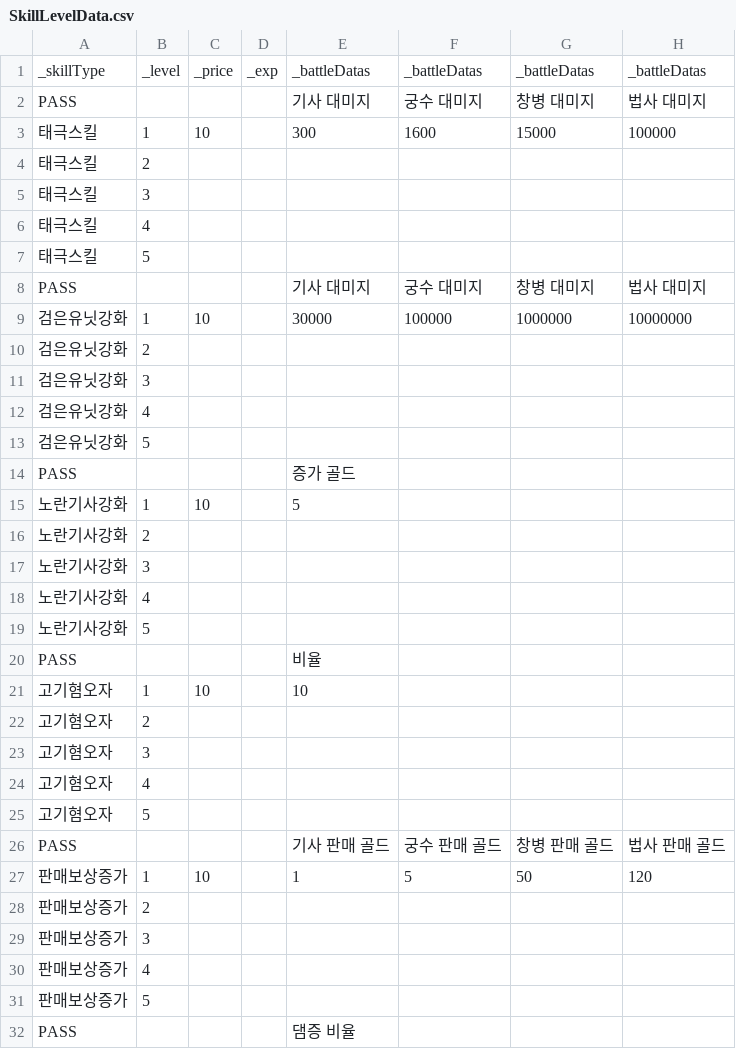
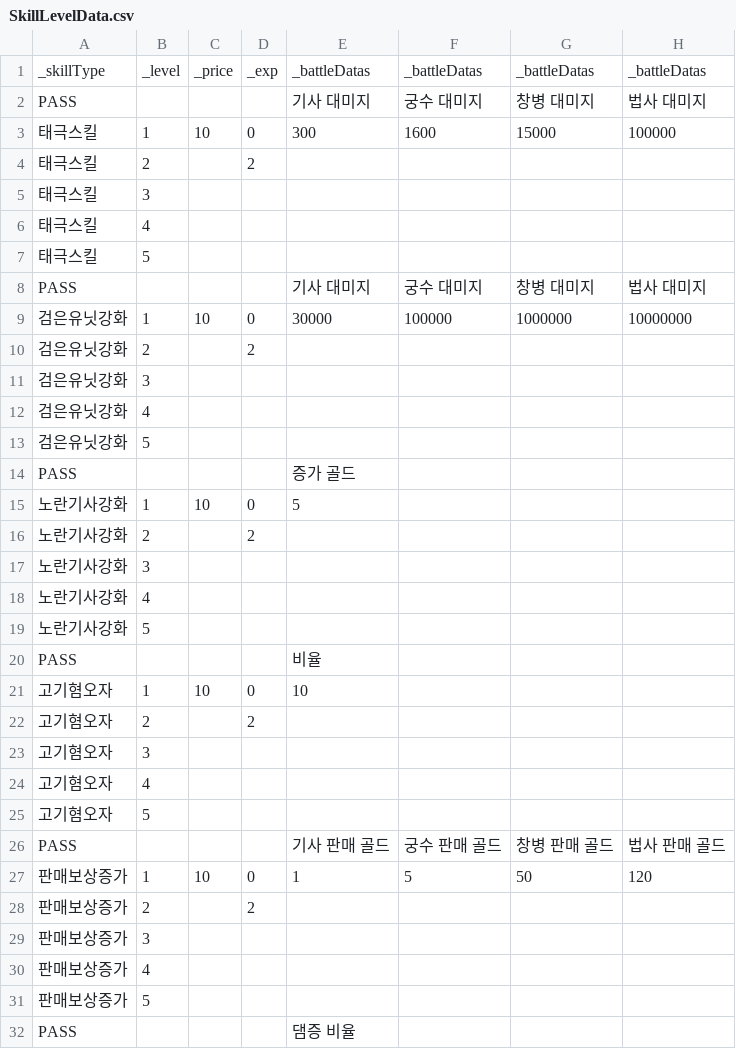
Before and after one commit to Penguin-God/TowerDefenseGame, a CSV file: Assets/0_Multi/Resources/Data/SkillData/SkillLevelData.csv, drawn as a sheet; only a part is shown; the diff covers the shown part only.

```diff
--- a/Assets/0_Multi/Resources/Data/SkillData/SkillLevelData.csv
+++ b/Assets/0_Multi/Resources/Data/SkillData/SkillLevelData.csv
@@ -2,4 +2,4 @@
 PASS,,,,기사 대미지,궁수 대미지,창병 대미지,법사 대미지
-태극스킬,1,10,,300,1600,15000,100000
-태극스킬,2,,,,,,
+태극스킬,1,10,0,300,1600,15000,100000
+태극스킬,2,,2,,,,
 태극스킬,3,,,,,,
@@ -8,4 +8,4 @@ PASS,,,,기사 대미지,궁수 대미지,창병 대미지,법사 대미지
 PASS,,,,기사 대미지,궁수 대미지,창병 대미지,법사 대미지
-검은유닛강화,1,10,,30000,100000,1000000,10000000
-검은유닛강화,2,,,,,,
+검은유닛강화,1,10,0,30000,100000,1000000,10000000
+검은유닛강화,2,,2,,,,
 검은유닛강화,3,,,,,,
@@ -14,4 +14,4 @@ PASS,,,,기사 대미지,궁수 대미지,창병 대미지,법사 대미지
 PASS,,,,증가 골드,,,
-노란기사강화,1,10,,5,,,
-노란기사강화,2,,,,,,
+노란기사강화,1,10,0,5,,,
+노란기사강화,2,,2,,,,
 노란기사강화,3,,,,,,
@@ -20,4 +20,4 @@ PASS,,,,증가 골드,,,
 PASS,,,,비율,,,
-고기혐오자,1,10,,10,,,
-고기혐오자,2,,,,,,
+고기혐오자,1,10,0,10,,,
+고기혐오자,2,,2,,,,
 고기혐오자,3,,,,,,
@@ -26,4 +26,4 @@ PASS,,,,비율,,,
 PASS,,,,기사 판매 골드,궁수 판매 골드,창병 판매 골드,법사 판매 골드
-판매보상증가,1,10,,1,5,50,120
-판매보상증가,2,,,,,,
+판매보상증가,1,10,0,1,5,50,120
+판매보상증가,2,,2,,,,
 판매보상증가,3,,,,,,
```
Also changed, not shown: 8 edited cells elsewhere in this file, 5 other files.
